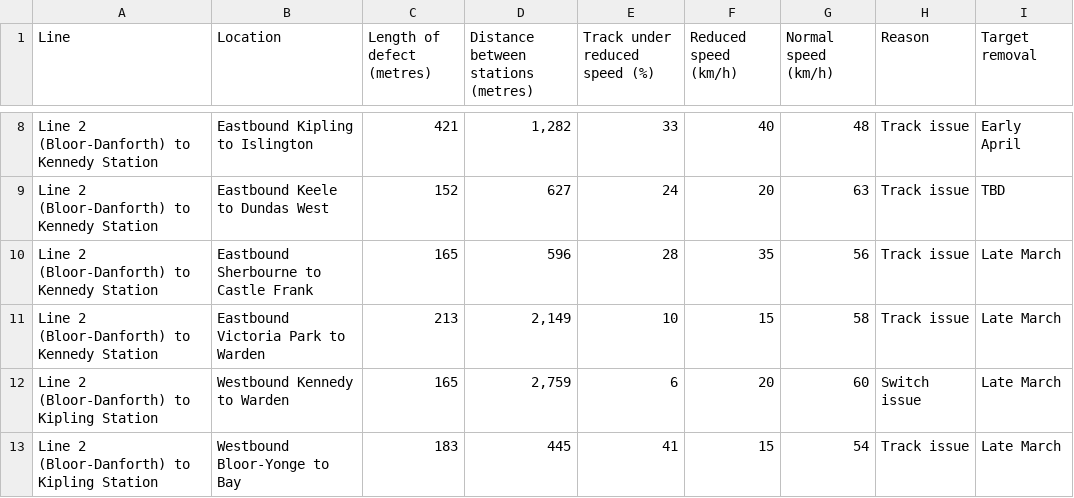
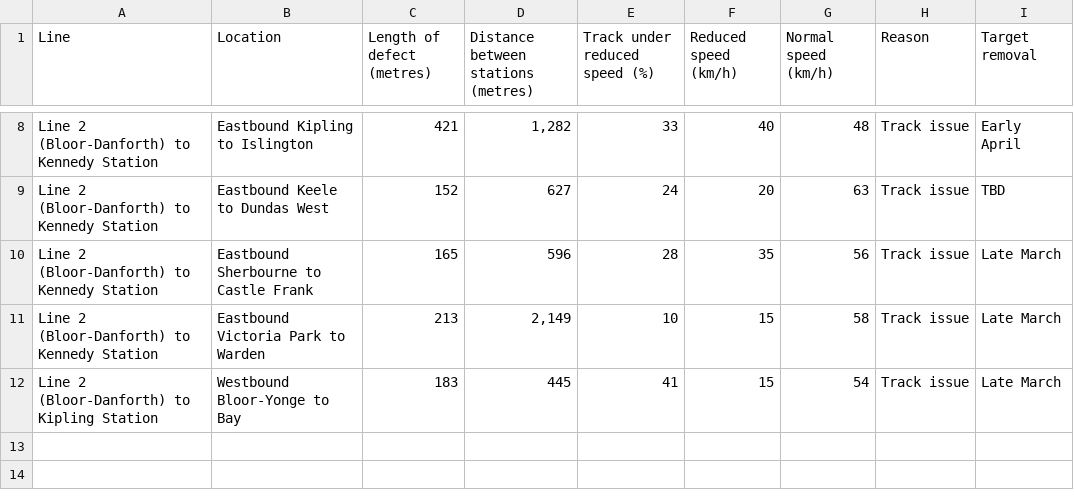
Before and after one commit to thomassth/to-bus-stations, a CSV file: data/ttc/slow-zone/ttc-slow-zones.csv, drawn as a sheet; only a part is shown, gaps mark what is left out; the diff names each change by its address in the sheet, - before the commit and + after, or states it on an @@ line.

```diff
--- a/data/ttc/slow-zone/ttc-slow-zones.csv
+++ b/data/ttc/slow-zone/ttc-slow-zones.csv
-row 12: Line 2 (Bloor-Danforth) to Kipling Station | Westbound Kennedy to Warden | 165 | 2,759 | 6 | 20 | 60 | Switch issue | Late March
```
Also changed, not shown: 1 other file.
